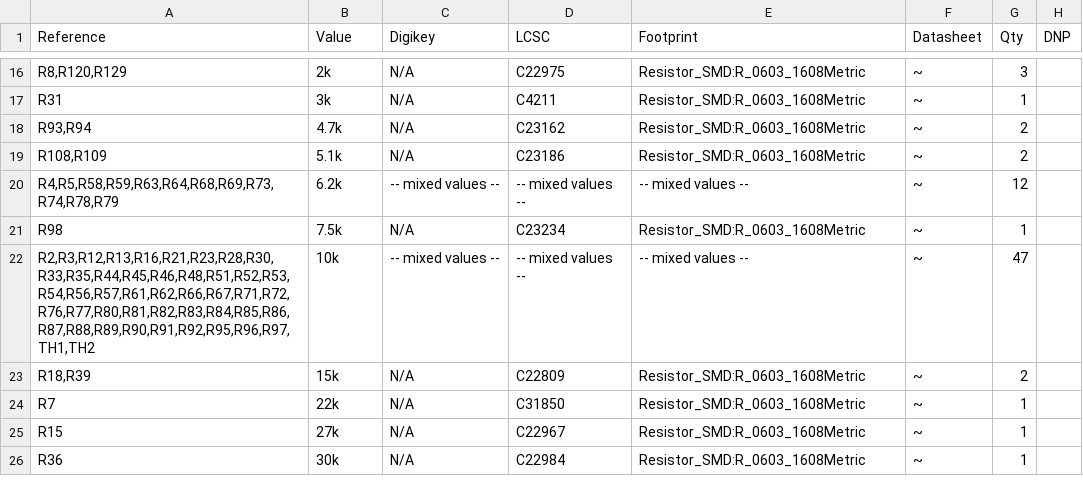
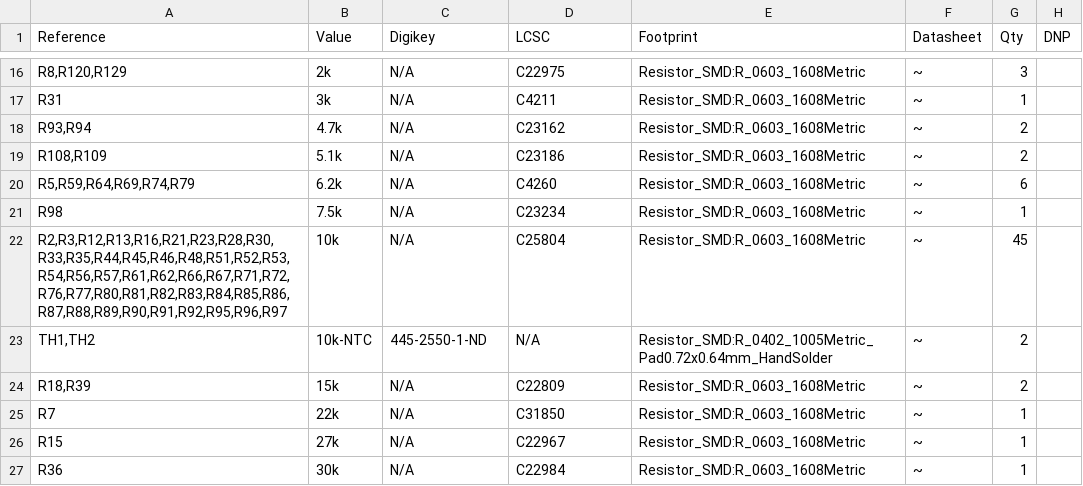
Before and after one commit to brandonbraun653/Ichnaea, a CSV file: hw/ver1/PowerStage/IchnaeaV1BOM.csv, drawn as a sheet; only a part is shown, gaps mark what is left out; the diff covers the shown part only.

```diff
--- a/hw/ver1/PowerStage/IchnaeaV1BOM.csv
+++ b/hw/ver1/PowerStage/IchnaeaV1BOM.csv
@@ -19,5 +19,6 @@
 "R108,R109","5.1k","N/A","C23186","Resistor_SMD:R_0603_1608Metric","~","2",""
-"R4,R5,R58,R59,R63,R64,R68,R69,R73,R74,R78,R79","6.2k","-- mixed values --","-- mixed values --","-- mixed values --","~","12",""
+"R5,R59,R64,R69,R74,R79","6.2k","N/A","C4260","Resistor_SMD:R_0603_1608Metric","~","6",""
 "R98","7.5k","N/A","C23234","Resistor_SMD:R_0603_1608Metric","~","1",""
-"R2,R3,R12,R13,R16,R21,R23,R28,R30,R33,R35,R44,R45,R46,R48,R51,R52,R53,R54,R56,R57,R61,R62,R66,R67,R71,R72,R76,R77,R80,R81,R82,R83,R84,R85,R86,R87,R88,R89,R90,R91,R92,R95,R96,R97,TH1,TH2","10k","-- mixed values --","-- mixed values --","-- mixed values --","~","47",""
+"R2,R3,R12,R13,R16,R21,R23,R28,R30,R33,R35,R44,R45,R46,R48,R51,R52,R53,R54,R56,R57,R61,R62,R66,R67,R71,R72,R76,R77,R80,R81,R82,R83,R84,R85,R86,R87,R88,R89,R90,R91,R92,R95,R96,R97","10k","N/A","C25804","Resistor_SMD:R_0603_1608Metric","~","45",""
+"TH1,TH2","10k-NTC","445-2550-1-ND","N/A","Resistor_SMD:R_0402_1005Metric_Pad0.72x0.64mm_HandSolder","~","2",""
 "R18,R39","15k","N/A","C22809","Resistor_SMD:R_0603_1608Metric","~","2",""
```
Also changed, not shown: 4 added rows, 2 removed rows and 2 edited cells elsewhere in this file, hw/ver1/PowerStage/IchnaeaV1-all-pos.csv, 17 other files.
